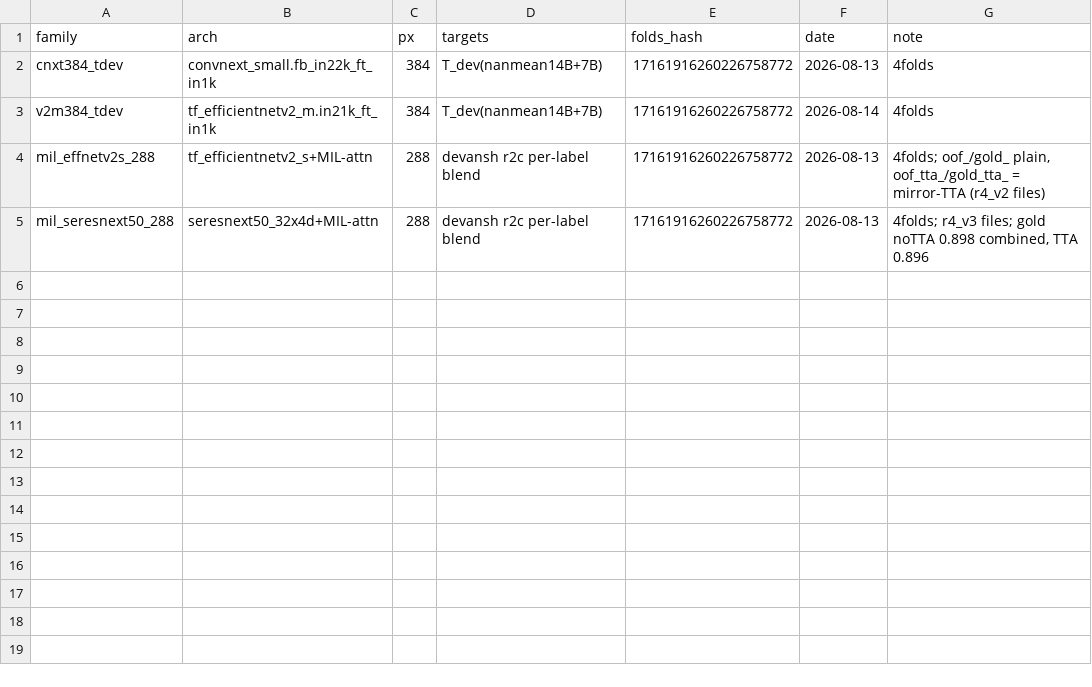
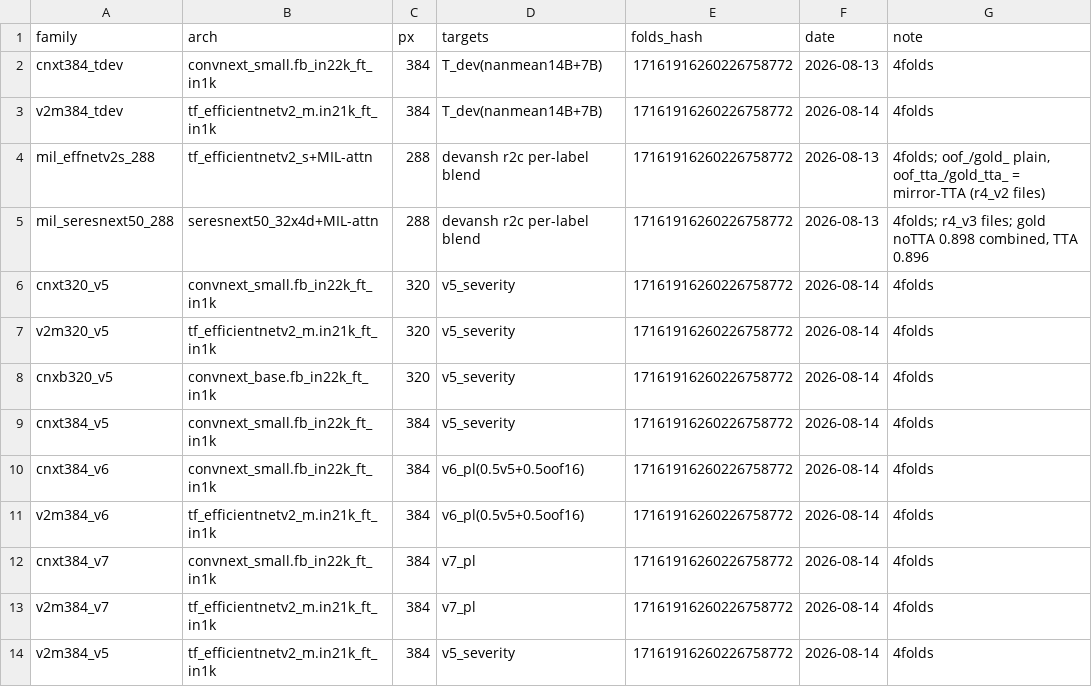
Before and after one commit to Devanshpandey/rsna-knee-closeai, a CSV file: shared/oof/MANIFEST.csv, drawn as a sheet; the diff names each change by its address in the sheet, - before the commit and + after, or states it on an @@ line.

```diff
--- a/shared/oof/MANIFEST.csv
+++ b/shared/oof/MANIFEST.csv
+row 6: cnxt320_v5 | convnext_small.fb_in22k_ft_in1k | 320 | v5_severity | 17161916260226758772 | 2026-08-14 | 4folds
+row 7: v2m320_v5 | tf_efficientnetv2_m.in21k_ft_in1k | 320 | v5_severity | 17161916260226758772 | 2026-08-14 | 4folds
+row 8: cnxb320_v5 | convnext_base.fb_in22k_ft_in1k | 320 | v5_severity | 17161916260226758772 | 2026-08-14 | 4folds
+row 9: cnxt384_v5 | convnext_small.fb_in22k_ft_in1k | 384 | v5_severity | 17161916260226758772 | 2026-08-14 | 4folds
+row 10: cnxt384_v6 | convnext_small.fb_in22k_ft_in1k | 384 | v6_pl(0.5v5+0.5oof16) | 17161916260226758772 | 2026-08-14 | 4folds
+row 11: v2m384_v6 | tf_efficientnetv2_m.in21k_ft_in1k | 384 | v6_pl(0.5v5+0.5oof16) | 17161916260226758772 | 2026-08-14 | 4folds
+row 12: cnxt384_v7 | convnext_small.fb_in22k_ft_in1k | 384 | v7_pl | 17161916260226758772 | 2026-08-14 | 4folds
+row 13: v2m384_v7 | tf_efficientnetv2_m.in21k_ft_in1k | 384 | v7_pl | 17161916260226758772 | 2026-08-14 | 4folds
+row 14: v2m384_v5 | tf_efficientnetv2_m.in21k_ft_in1k | 384 | v5_severity | 17161916260226758772 | 2026-08-14 | 4folds
```
Also changed, not shown: 18 other files.
